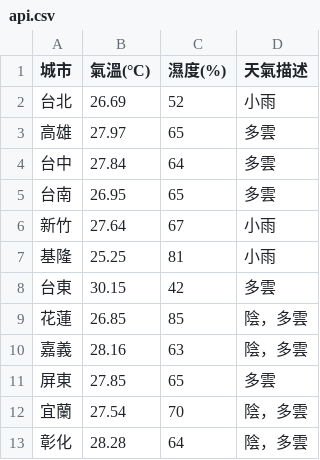
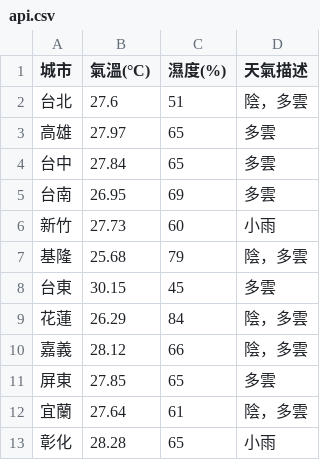
Before and after one commit to yzu1113310/mid_OpenPlatform, a CSV file: api.csv, drawn as a sheet.

```diff
--- a/api.csv
+++ b/api.csv
@@ -1,13 +1,13 @@
 城市,氣溫(°C),濕度(%),天氣描述
-台北,26.69,52,小雨
+台北,27.6,51,陰，多雲
 高雄,27.97,65,多雲
-台中,27.84,64,多雲
-台南,26.95,65,多雲
-新竹,27.64,67,小雨
-基隆,25.25,81,小雨
-台東,30.15,42,多雲
-花蓮,26.85,85,陰，多雲
-嘉義,28.16,63,陰，多雲
+台中,27.84,65,多雲
+台南,26.95,69,多雲
+新竹,27.73,60,小雨
+基隆,25.68,79,陰，多雲
+台東,30.15,45,多雲
+花蓮,26.29,84,陰，多雲
+嘉義,28.12,66,陰，多雲
 屏東,27.85,65,多雲
-宜蘭,27.54,70,陰，多雲
-彰化,28.28,64,陰，多雲
+宜蘭,27.64,61,陰，多雲
+彰化,28.28,65,小雨
```
